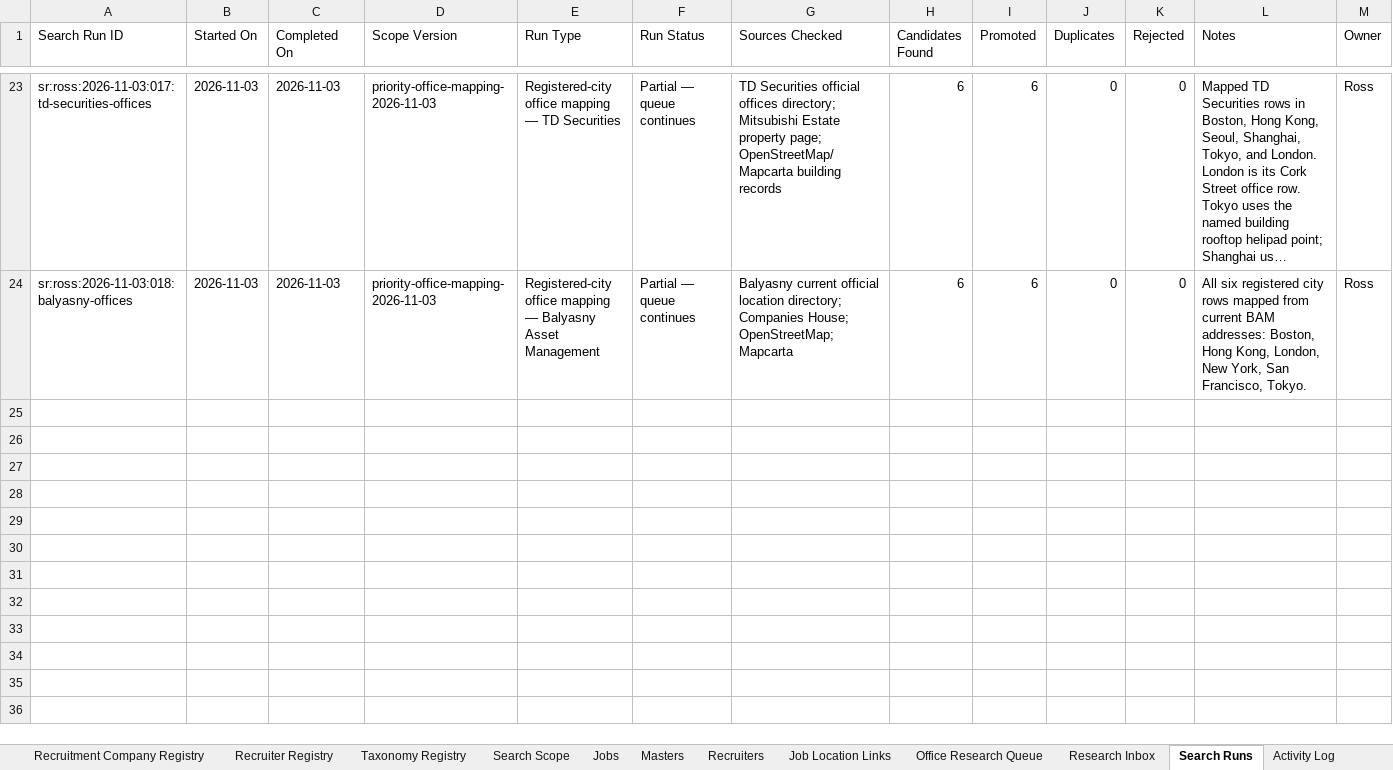
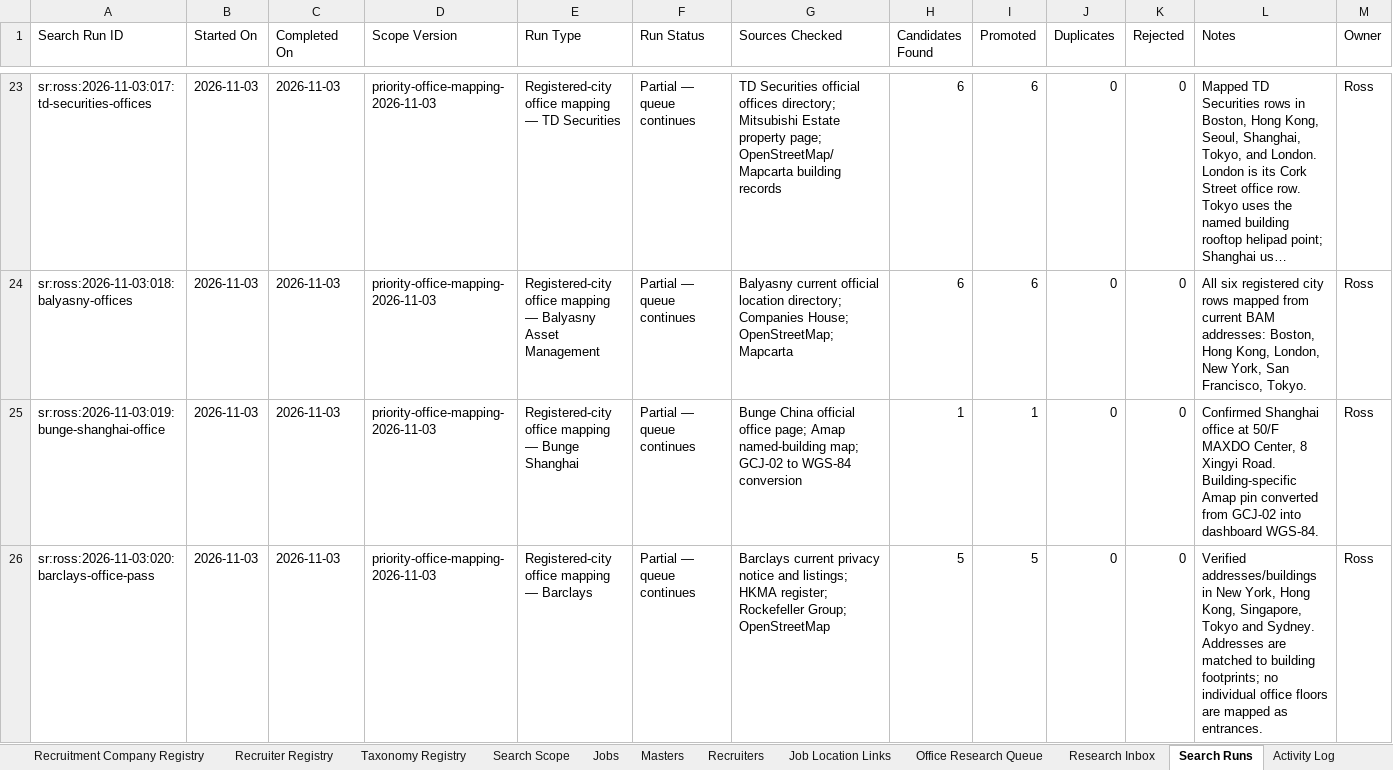
Before and after one commit to RZEdward/world-of-commodities, an Excel workbook: worldofcommodities.xlsx, sheet Search Runs, drawn as a sheet; only a part is shown, gaps mark what is left out; long unchanged cells end in …; values as stored, in another font and other column widths than the file's, no borders; table styles not drawn; rows hold the shown columns only; the diff covers the shown part only; the diff names each change by its address in the sheet, - before the commit and + after, or states it on an @@ line.

Commit message:
Map verified Barclays and priority trading offices

```diff
--- a/worldofcommodities.xlsx (sheet Search Runs)
+++ b/worldofcommodities.xlsx (sheet Search Runs)
+row 25: sr:ross:2026-11-03:019:bunge-shanghai-office | 2026-11-03 | 2026-11-03 | priority-office-mapping-2026-11-03 | Registered-city office mapping — Bunge Shanghai | Partial — queue continues | Bunge China official office page; Amap named-building map; GCJ-02 to WGS-84 conversion | 1 | 1 | 0 | 0 | Confirmed Shanghai office at 50/F MAXDO Center, 8 Xingyi Road. Building-specific Amap pin converted from GCJ-02 into dashboard WGS-84. | Ross
+row 26: sr:ross:2026-11-03:020:barclays-office-pass | 2026-11-03 | 2026-11-03 | priority-office-mapping-2026-11-03 | Registered-city office mapping — Barclays | Partial — queue continues | Barclays current privacy notice and listings; HKMA register; Rockefeller Group; OpenStreetMap | 5 | 5 | 0 | 0 | Verified addresses/buildings in New York, Hong Kong, Singapore, Tokyo and Sydney. Addresses are matched to building footprints; no individual office floors are mapped as entrances. | Ross
```
Also changed, not shown: 2 added rows elsewhere in this sheet, sheet Office Registry, sheet Search Coverage Log, 3 other files.
